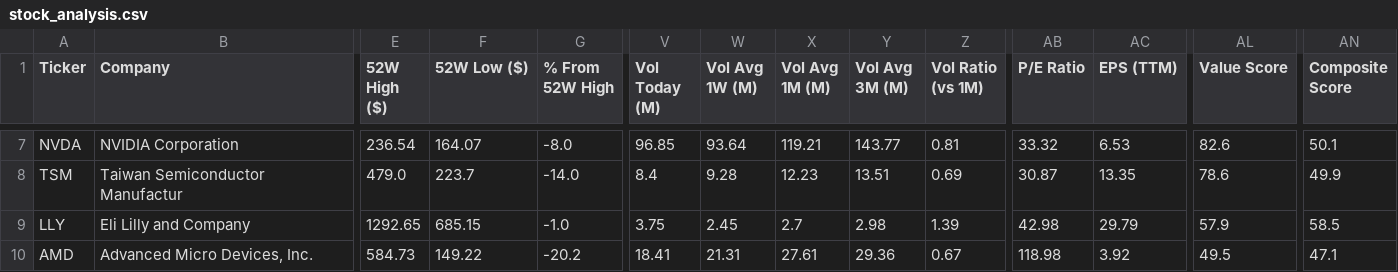
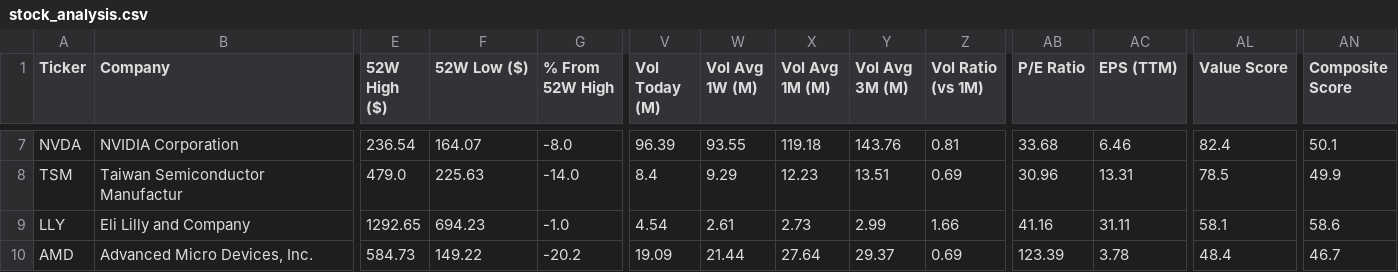
Before and after one commit to runyuzhang1007/stock-dashboard, a CSV file: stock_analysis.csv, drawn as a sheet; only a part is shown, gaps mark what is left out; the diff covers the shown part only; the diff names each change by its address in the sheet, - before the commit and + after, or states it on an @@ line.

```diff
--- a/stock_analysis.csv
+++ b/stock_analysis.csv
-V7 (Vol Today (M)): 96.85
+V7 (Vol Today (M)): 96.39
-W7 (Vol Avg 1W (M)): 93.64
+W7 (Vol Avg 1W (M)): 93.55
-X7 (Vol Avg 1M (M)): 119.21
+X7 (Vol Avg 1M (M)): 119.18
-Y7 (Vol Avg 3M (M)): 143.77
+Y7 (Vol Avg 3M (M)): 143.76
-AB7 (P/E Ratio): 33.32
+AB7 (P/E Ratio): 33.68
-AC7 (EPS (TTM)): 6.53
+AC7 (EPS (TTM)): 6.46
-AL7 (Value Score): 82.6
+AL7 (Value Score): 82.4
-F8 (52W Low ($)): 223.7
+F8 (52W Low ($)): 225.63
-W8 (Vol Avg 1W (M)): 9.28
+W8 (Vol Avg 1W (M)): 9.29
-AB8 (P/E Ratio): 30.87
+AB8 (P/E Ratio): 30.96
-AC8 (EPS (TTM)): 13.35
+AC8 (EPS (TTM)): 13.31
-AL8 (Value Score): 78.6
+AL8 (Value Score): 78.5
-F9 (52W Low ($)): 685.15
+F9 (52W Low ($)): 694.23
-V9 (Vol Today (M)): 3.75
+V9 (Vol Today (M)): 4.54
-W9 (Vol Avg 1W (M)): 2.45
+W9 (Vol Avg 1W (M)): 2.61
-X9 (Vol Avg 1M (M)): 2.7
+X9 (Vol Avg 1M (M)): 2.73
-Y9 (Vol Avg 3M (M)): 2.98
+Y9 (Vol Avg 3M (M)): 2.99
-Z9 (Vol Ratio (vs 1M)): 1.39
+Z9 (Vol Ratio (vs 1M)): 1.66
-AB9 (P/E Ratio): 42.98
+AB9 (P/E Ratio): 41.16
-AC9 (EPS (TTM)): 29.79
+AC9 (EPS (TTM)): 31.11
-AL9 (Value Score): 57.9
+AL9 (Value Score): 58.1
-AN9 (Composite Score): 58.5
+AN9 (Composite Score): 58.6
-V10 (Vol Today (M)): 18.41
+V10 (Vol Today (M)): 19.09
-W10 (Vol Avg 1W (M)): 21.31
+W10 (Vol Avg 1W (M)): 21.44
-X10 (Vol Avg 1M (M)): 27.61
+X10 (Vol Avg 1M (M)): 27.64
-Y10 (Vol Avg 3M (M)): 29.36
+Y10 (Vol Avg 3M (M)): 29.37
-Z10 (Vol Ratio (vs 1M)): 0.67
+Z10 (Vol Ratio (vs 1M)): 0.69
-AB10 (P/E Ratio): 118.98
+AB10 (P/E Ratio): 123.39
-AC10 (EPS (TTM)): 3.92
+AC10 (EPS (TTM)): 3.78
-AL10 (Value Score): 49.5
+AL10 (Value Score): 48.4
-AN10 (Composite Score): 47.1
+AN10 (Composite Score): 46.7
```
Also changed, not shown: 44 edited cells elsewhere in this file, 1 other file.
